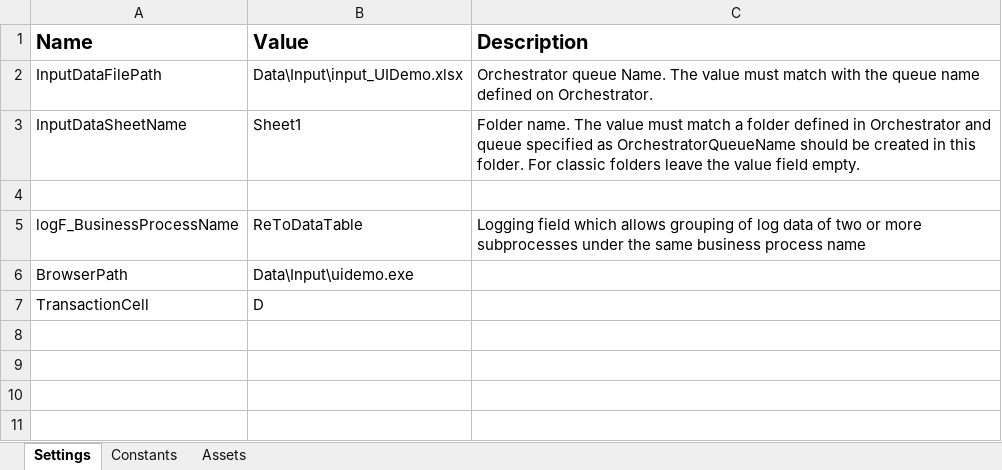
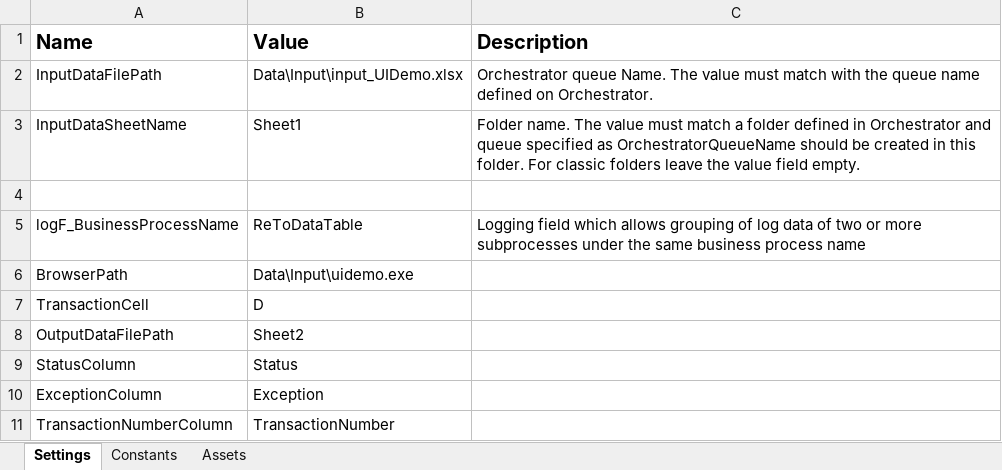
Before and after one commit to TheGrowthHackersNovigo/Shireen_Day11_Assignment1, an Excel workbook: Data/Config.xlsx, sheet Settings, drawn as a sheet; values as stored, in another font and other column widths than the file's, no borders; the diff names each change by its address in the sheet, - before the commit and + after, or states it on an @@ line.

```diff
--- a/Data/Config.xlsx (sheet Settings)
+++ b/Data/Config.xlsx (sheet Settings)
+row 8: OutputDataFilePath | Sheet2
+row 9: StatusColumn | Status
+row 10: ExceptionColumn | Exception
+row 11: TransactionNumberColumn | TransactionNumber
```
Also changed, not shown: Data/Input/input_UIDemo.xlsx, 8 other files.
